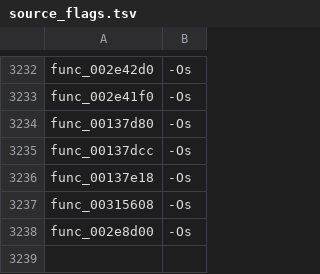
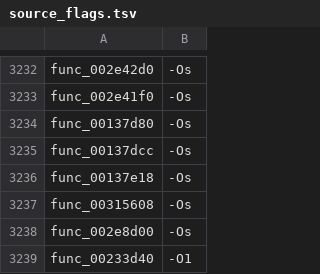
Before and after one commit to USED255/artonelico2-decomp, a TSV file: config/source_flags.tsv, drawn as a sheet; only a part is shown, gaps mark what is left out; the diff names each change by its address in the sheet, - before the commit and + after, or states it on an @@ line.

Commit message:
m3(manual): match func_00233d40 (positive-form guard chain)

```diff
--- a/config/source_flags.tsv
+++ b/config/source_flags.tsv
+row 3239: func_00233d40 | -O1
```
Also changed, not shown: 2 other files.
